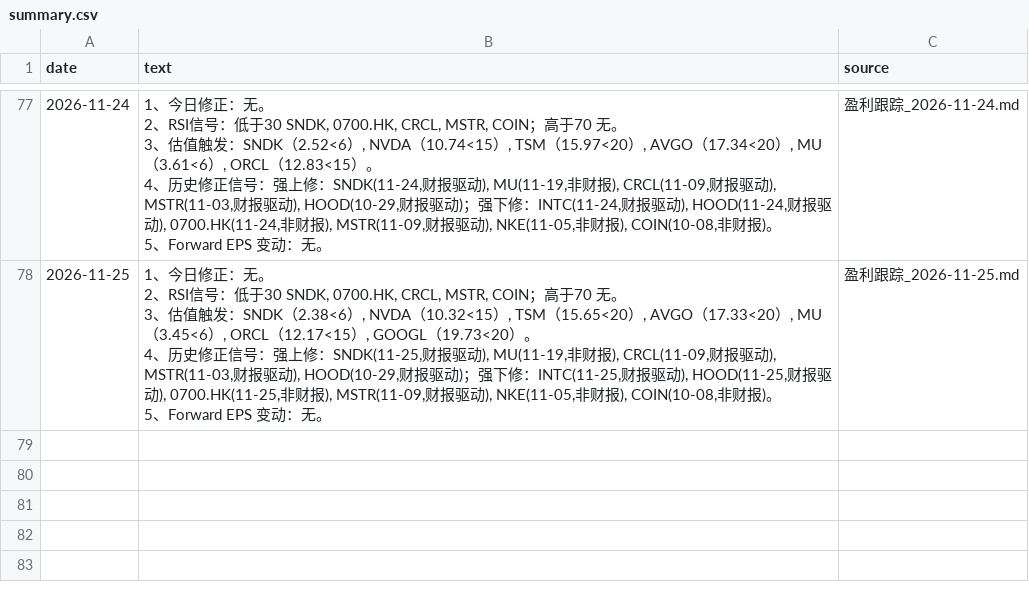
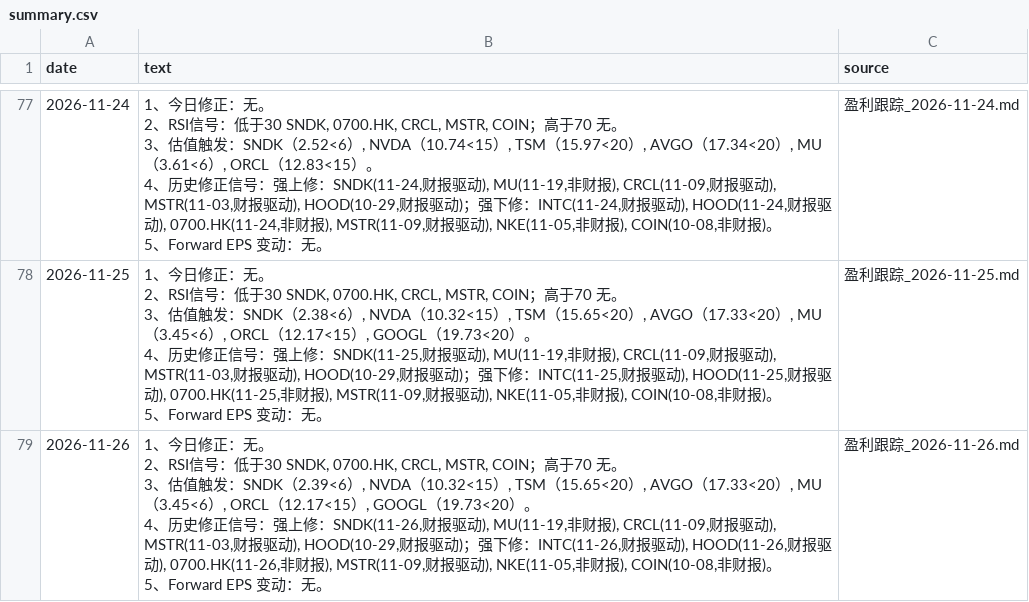
Before and after one commit to cool1990/invest-dashboard_v1, a CSV file: data/earnings/summary.csv, drawn as a sheet; only a part is shown, gaps mark what is left out; ↵ is a line break in a cell; the diff names each change by its address in the sheet, - before the commit and + after, or states it on an @@ line.

```diff
--- a/data/earnings/summary.csv
+++ b/data/earnings/summary.csv
+row 79: 2026-11-26 | 1、今日修正：无。 ↵ 2、RSI信号：低于30 SNDK, 0700.HK, CRCL, MSTR, COIN；高于70 无。 ↵ 3、估值触发：SNDK（2.39<6）, NVDA（10.32<15）, TSM（15.65<20）, AVGO（17.33<20）, MU（3.45<6）, ORCL（12.17<15）, GOOGL（19.73<20）。 ↵ 4、历史修正信号：强上修：SNDK(11-26,财报驱动), MU(11-19,非财报), CRCL(11-09,财报驱动), MSTR(11-03,财报驱动), HOOD(10-29,财报驱动)；强下修：INTC(11-26,财报驱动), HOOD(11-26,财报驱动), 0700.HK(11-26,非财报), MSTR(11-09,财报驱动), NKE(11-05,非财报), COIN(10-08,非财报)。 ↵ 5、Forward EPS 变动：无。 | 盈利跟踪_2026-11-26.md
```
Also changed, not shown: data/earnings/daily.csv, data/filings/days.csv, 2 other files.
